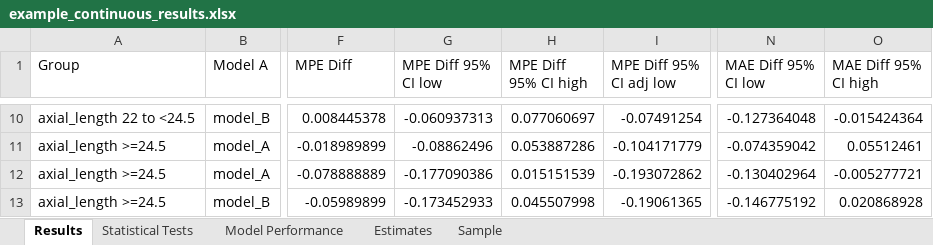
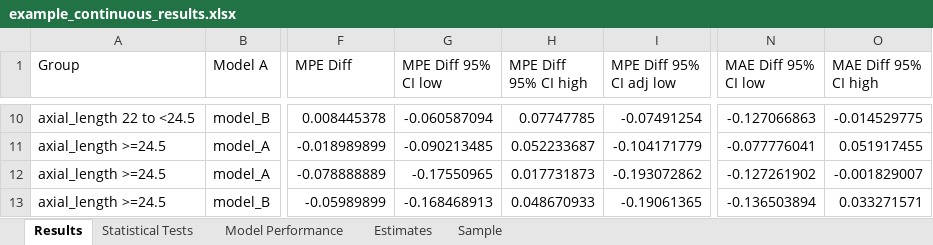
Before and after one commit to gmeyeltd/ophthalmology-stats, an Excel workbook: examples/example_continuous_results.xlsx, sheet Results, drawn as a sheet; only a part is shown, gaps mark what is left out; values as stored, in another font and other column widths than the file's, no borders; the diff covers the shown part only; the diff names each change by its address in the sheet, - before the commit and + after, or states it on an @@ line.

```diff
--- a/examples/example_continuous_results.xlsx (sheet Results)
+++ b/examples/example_continuous_results.xlsx (sheet Results)
-G10 (MPE Diff 95% CI low): -0.060937313
+G10 (MPE Diff 95% CI low): -0.060587094
-H10 (MPE Diff 95% CI high): 0.077060697
+H10 (MPE Diff 95% CI high): 0.07747785
-N10 (MAE Diff 95% CI low): -0.127364048
+N10 (MAE Diff 95% CI low): -0.127066863
-O10 (MAE Diff 95% CI high): -0.015424364
+O10 (MAE Diff 95% CI high): -0.014529775
-G11 (MPE Diff 95% CI low): -0.08862496
+G11 (MPE Diff 95% CI low): -0.090213485
-H11 (MPE Diff 95% CI high): 0.053887286
+H11 (MPE Diff 95% CI high): 0.052233687
-N11 (MAE Diff 95% CI low): -0.074359042
+N11 (MAE Diff 95% CI low): -0.077776041
-O11 (MAE Diff 95% CI high): 0.05512461
+O11 (MAE Diff 95% CI high): 0.051917455
-G12 (MPE Diff 95% CI low): -0.177090386
+G12 (MPE Diff 95% CI low): -0.17550965
-H12 (MPE Diff 95% CI high): 0.015151539
+H12 (MPE Diff 95% CI high): 0.017731873
-N12 (MAE Diff 95% CI low): -0.130402964
+N12 (MAE Diff 95% CI low): -0.127261902
-O12 (MAE Diff 95% CI high): -0.005277721
+O12 (MAE Diff 95% CI high): -0.001829007
-G13 (MPE Diff 95% CI low): -0.173452933
+G13 (MPE Diff 95% CI low): -0.168468913
-H13 (MPE Diff 95% CI high): 0.045507998
+H13 (MPE Diff 95% CI high): 0.048670933
-N13 (MAE Diff 95% CI low): -0.146775192
+N13 (MAE Diff 95% CI low): -0.136503894
-O13 (MAE Diff 95% CI high): 0.020868928
+O13 (MAE Diff 95% CI high): 0.033271571
```
Also changed, not shown: 32 edited cells elsewhere in this sheet, sheet Estimates, examples/example_classifier_results.xlsx, 3 other files.
